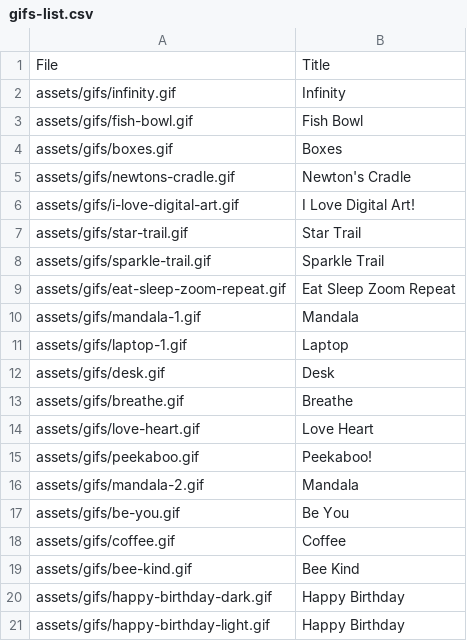
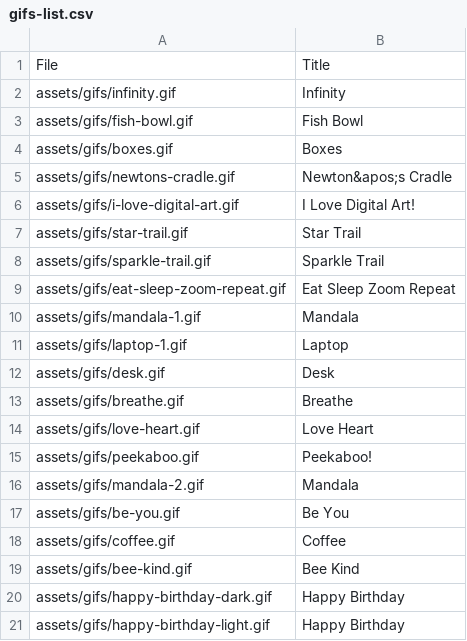
Before and after one commit to Motivesoft/condaluna, a CSV file: assets/scripts/gifs-list.csv, drawn as a sheet.

```diff
--- a/assets/scripts/gifs-list.csv
+++ b/assets/scripts/gifs-list.csv
@@ -4,3 +4,3 @@ File,Title
 "assets/gifs/boxes.gif","Boxes"
-"assets/gifs/newtons-cradle.gif","Newton's Cradle"
+"assets/gifs/newtons-cradle.gif","Newton&apos;s Cradle"
 "assets/gifs/i-love-digital-art.gif","I Love Digital Art!"
```
Also changed, not shown: 5 other files.
